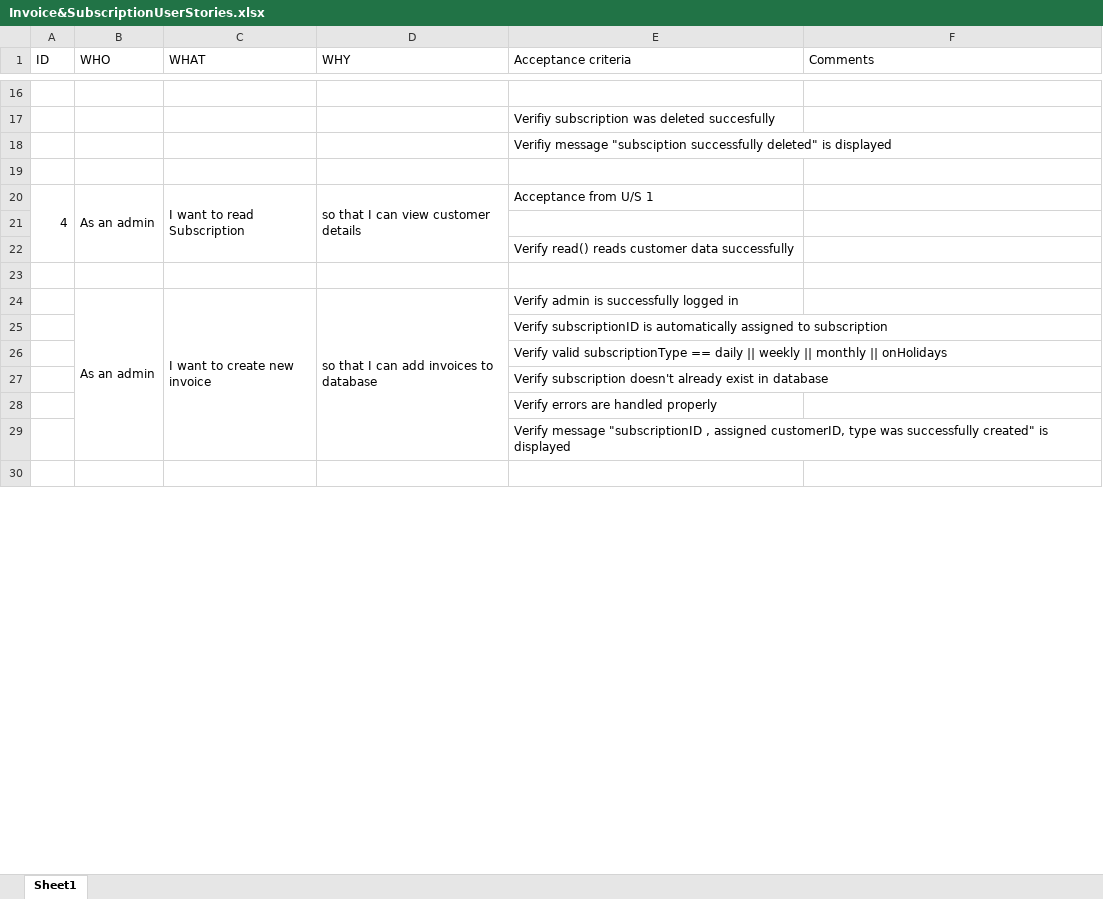
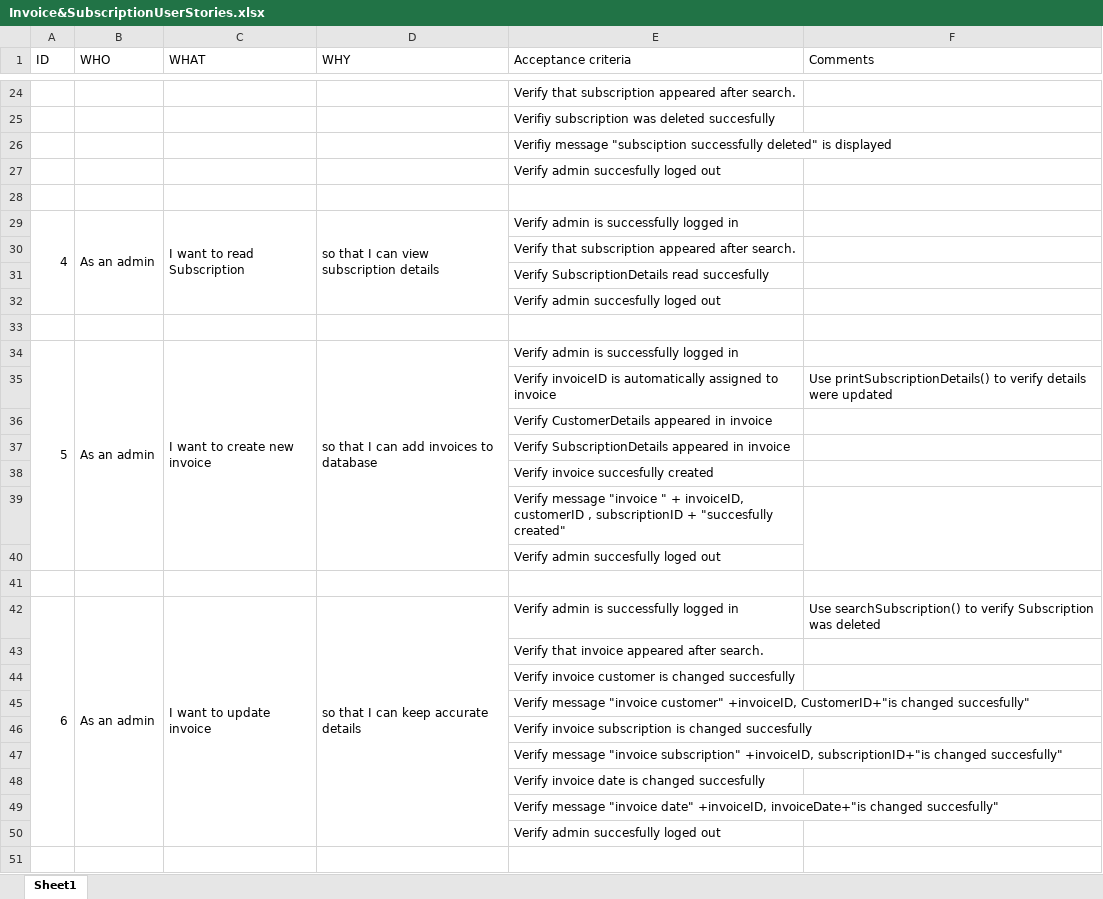
Before and after one commit to NataliaPalej/Newsagent-Project, an Excel workbook: User Stories/Invoice&SubscriptionUserStories.xlsx, sheet Sheet1, drawn as a sheet; only a part is shown, gaps mark what is left out; values as stored, in another font and other column widths than the file's, no cell formats; removed rows and columns are numbered as before the commit, all else as after; the diff covers the shown part only; the diff names each change by its address in the sheet, - before the commit and + after, or states it on an @@ line.

```diff
--- a/User Stories/Invoice&SubscriptionUserStories.xlsx (sheet Sheet1)
+++ b/User Stories/Invoice&SubscriptionUserStories.xlsx (sheet Sheet1)
-E24 (Acceptance criteria): (empty)
+E24 (Acceptance criteria): Verify that subscription appeared after search.
+row 27:  |  |  |  | Verify admin succesfully loged out
-A20:A22 merged
+A29:A32 merged
-B20:B22 merged
+B29:B32 merged
-C20:C22 merged
+C29:C32 merged
-D29 (WHY): so that I can view customer details
+D29 (WHY): so that I can view subscription details
-D20:D22 merged
+D29:D32 merged
-E29 (Acceptance criteria): Acceptance from U/S 1
+E29 (Acceptance criteria): Verify admin is successfully logged in
+row 30:  |  |  |  | Verify that subscription appeared after search.
+row 31:  |  |  |  | Verify SubscriptionDetails read succesfully
+row 32:  |  |  |  | Verify admin succesfully loged out
+row 34: 5 | As an admin | I want to create new invoice | so that I can add invoices to database | Verify admin is successfully logged in
+row 35:  |  |  |  | Verify invoiceID is automatically assigned to invoice | Use printSubscriptionDetails() to verify details were updated
-E36 (Acceptance criteria): Verify read() reads customer data successfully
+E36 (Acceptance criteria): Verify CustomerDetails appeared in invoice
+row 37:  |  |  |  | Verify SubscriptionDetails appeared in invoice
+row 38:  |  |  |  | Verify invoice succesfully created
+row 39:  |  |  |  | Verify message "invoice " + invoiceID, customerID , subscriptionID + "succesfully created"
+row 40:  |  |  |  | Verify admin succesfully loged out
-row 24:  | As an admin | I want to create new invoice | so that I can add invoices to database | Verify admin is successfully logged in
+row 42: 6 | As an admin | I want to update invoice | so that I can keep accurate details | Verify admin is successfully logged in | Use searchSubscription() to verify Subscription was deleted
-E43 (Acceptance criteria): Verify subscriptionID is automatically assigned to subscription
+E43 (Acceptance criteria): Verify that invoice appeared after search.
-E44 (Acceptance criteria): Verify valid subscriptionType == daily || weekly || monthly || onHolidays
+E44 (Acceptance criteria): Verify invoice customer is changed succesfully
-E45 (Acceptance criteria): Verify subscription doesn't already exist in database
+E45 (Acceptance criteria): Verify message "invoice customer" +invoiceID, CustomerID+"is changed succesfully"
-E46 (Acceptance criteria): Verify errors are handled properly
+E46 (Acceptance criteria): Verify invoice subscription is changed succesfully
-E47 (Acceptance criteria): Verify message "subscriptionID , assigned customerID, type was successfully created" is displayed
+E47 (Acceptance criteria): Verify message "invoice subscription" +invoiceID, subscriptionID+"is changed succesfully"
+row 48:  |  |  |  | Verify invoice date is changed succesfully
+row 49:  |  |  |  | Verify message "invoice date" +invoiceID, invoiceDate+"is changed succesfully"
+row 50:  |  |  |  | Verify admin succesfully loged out
```
Also changed, not shown: 18 added rows, 8 removed rows, 2 moved rows, 11 edited cells and merged cells elsewhere in this sheet, cell formats, 5 other files.
